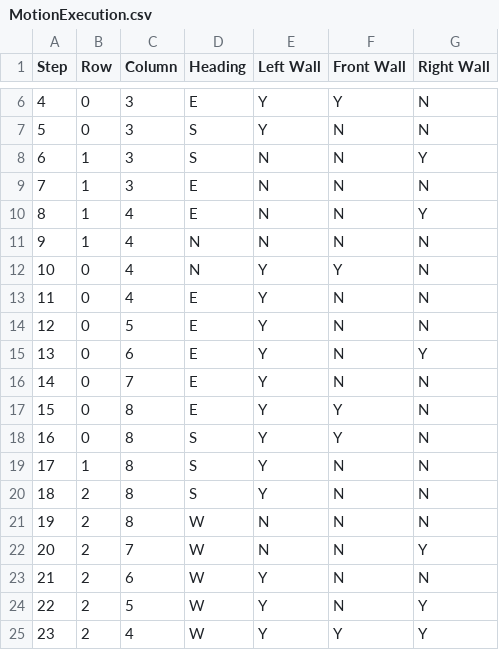
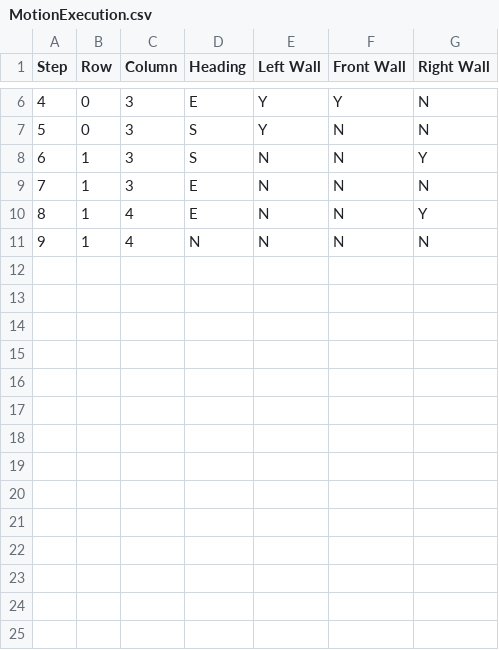
Before and after one commit to imbeeeef/MTRN4110-Phase-D, a CSV file: JBL_MTRN4110_PhaseD/MotionExecution.csv, drawn as a sheet; only a part is shown, gaps mark what is left out; the diff names each change by its address in the sheet, - before the commit and + after, or states it on an @@ line.

```diff
--- a/JBL_MTRN4110_PhaseD/MotionExecution.csv
+++ b/JBL_MTRN4110_PhaseD/MotionExecution.csv
-row 12: 10 | 0 | 4 | N | Y | Y | N
-row 13: 11 | 0 | 4 | E | Y | N | N
-row 14: 12 | 0 | 5 | E | Y | N | N
-row 15: 13 | 0 | 6 | E | Y | N | Y
-row 16: 14 | 0 | 7 | E | Y | N | N
-row 17: 15 | 0 | 8 | E | Y | Y | N
-row 18: 16 | 0 | 8 | S | Y | Y | N
-row 19: 17 | 1 | 8 | S | Y | N | N
-row 20: 18 | 2 | 8 | S | Y | N | N
-row 21: 19 | 2 | 8 | W | N | N | N
-row 22: 20 | 2 | 7 | W | N | N | Y
-row 23: 21 | 2 | 6 | W | Y | N | N
-row 24: 22 | 2 | 5 | W | Y | N | Y
-row 25: 23 | 2 | 4 | W | Y | Y | Y
```
Also changed, not shown: 1 other file.
